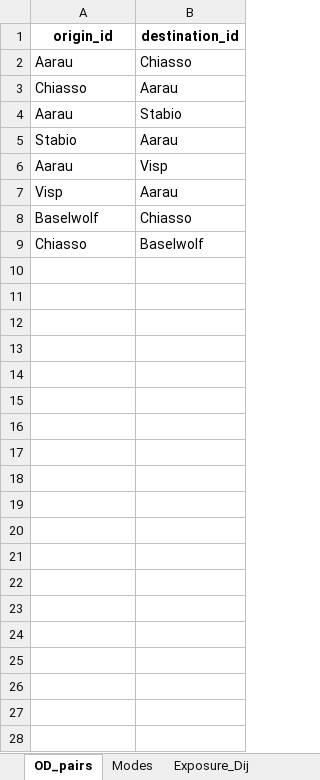
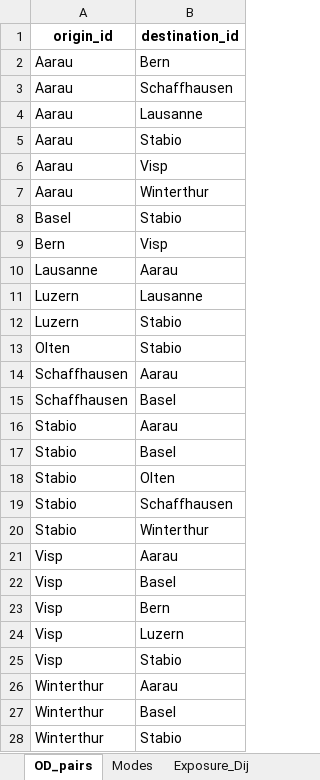
Before and after one commit to Atfan-2501/Master-Thesis, an Excel workbook: MILP/Input Data/master_problem_inputs_with_taste_draws.xlsx, sheet OD_pairs, drawn as a sheet; values as stored, in another font and other column widths than the file's, no borders; removed rows and columns are numbered as before the commit, all else as after; the diff names each change by its address in the sheet, - before the commit and + after, or states it on an @@ line.

```diff
--- a/MILP/Input Data/master_problem_inputs_with_taste_draws.xlsx (sheet OD_pairs)
+++ b/MILP/Input Data/master_problem_inputs_with_taste_draws.xlsx (sheet OD_pairs)
+row 2: Aarau | Bern
-B3 (destination_id): Chiasso
+B3 (destination_id): Schaffhausen
-row 3: Chiasso | Aarau
+row 4: Aarau | Lausanne
+row 7: Aarau | Winterthur
+row 8: Basel | Stabio
+row 9: Bern | Visp
+row 10: Lausanne | Aarau
+row 11: Luzern | Lausanne
+row 12: Luzern | Stabio
+row 13: Olten | Stabio
+row 14: Schaffhausen | Aarau
+row 15: Schaffhausen | Basel
+row 17: Stabio | Basel
+row 18: Stabio | Olten
+row 19: Stabio | Schaffhausen
+row 20: Stabio | Winterthur
-row 8: Baselwolf | Chiasso
-row 9: Chiasso | Baselwolf
+row 22: Visp | Basel
+row 23: Visp | Bern
+row 24: Visp | Luzern
+row 25: Visp | Stabio
+row 26: Winterthur | Aarau
+row 27: Winterthur | Basel
+row 28: Winterthur | Stabio
```
Also changed, not shown: sheet OD_Mode_Params, sheet Taste_Draws, sheet Exposure_Dij, MILP/Input Data/HUPAC Timetable.xlsx, MILP/model_output/TS_Subproblem_Inputs_extended.xlsx, 29 other files.
